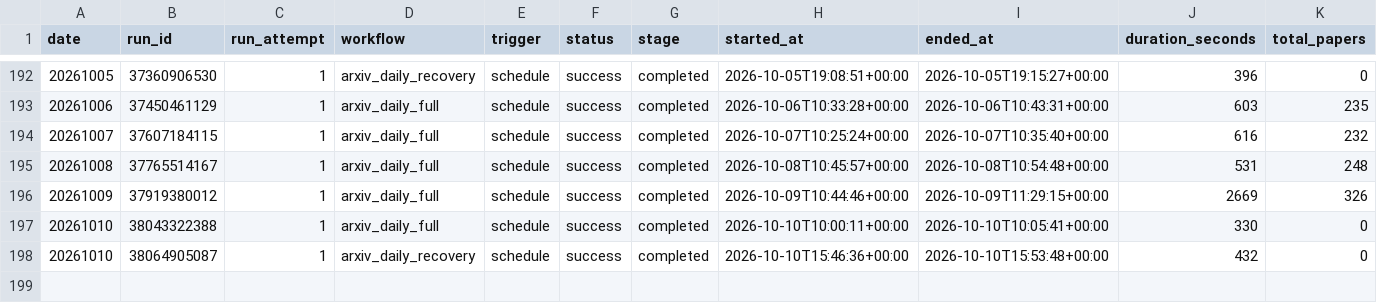
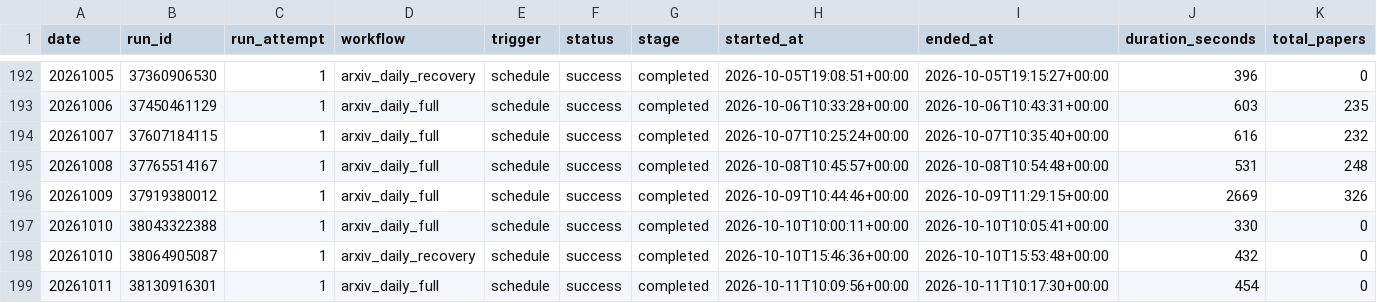
Before and after one commit to katdogC/Algorithm-Practice-in-Industry, a CSV file: paperBotV2/arxiv_daily/status/arxiv_daily_runs.csv, drawn as a sheet; only a part is shown, gaps mark what is left out; rows hold the shown columns only; the diff names each change by its address in the sheet, - before the commit and + after, or states it on an @@ line.

```diff
--- a/paperBotV2/arxiv_daily/status/arxiv_daily_runs.csv
+++ b/paperBotV2/arxiv_daily/status/arxiv_daily_runs.csv
+row 199: 20261011 | 38130916301 | 1 | arxiv_daily_full | schedule | success | completed | 2026-10-11T10:09:56+00:00 | 2026-10-11T10:17:30+00:00 | 454 | 0
```
Also changed, not shown: 2 other files.
